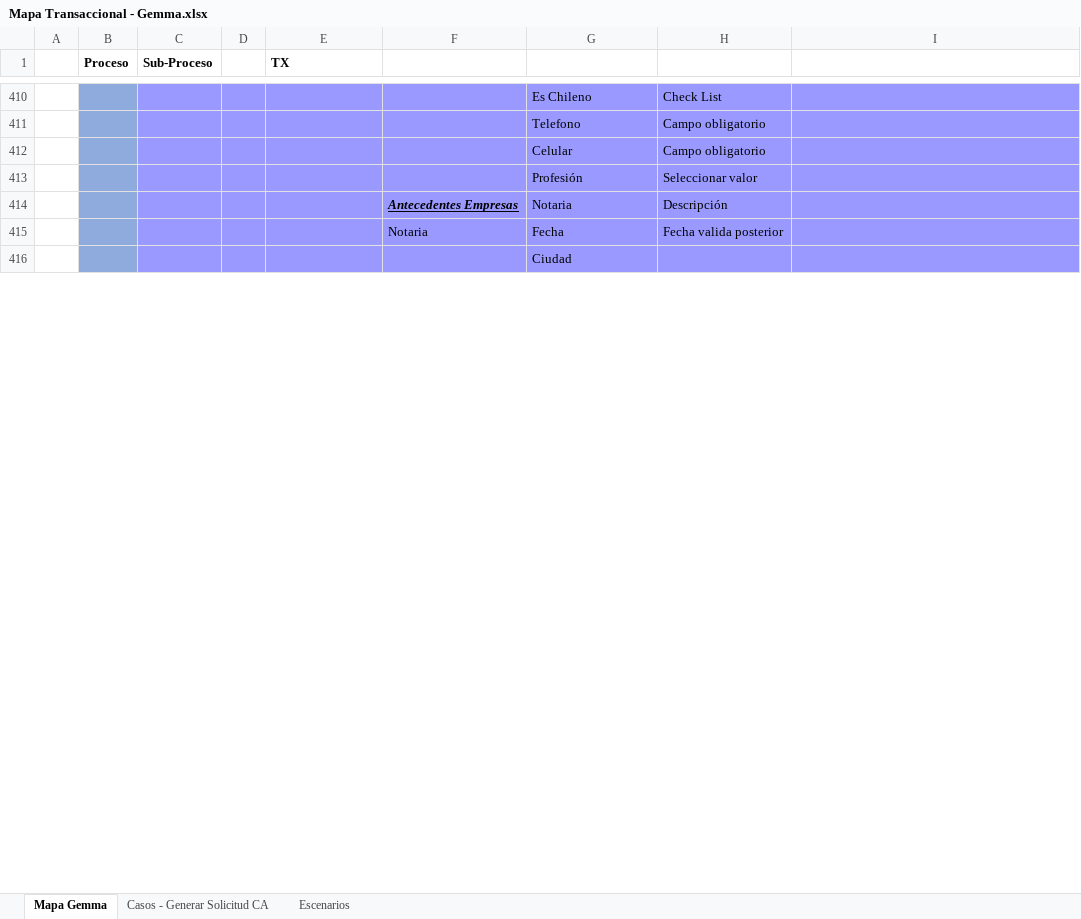
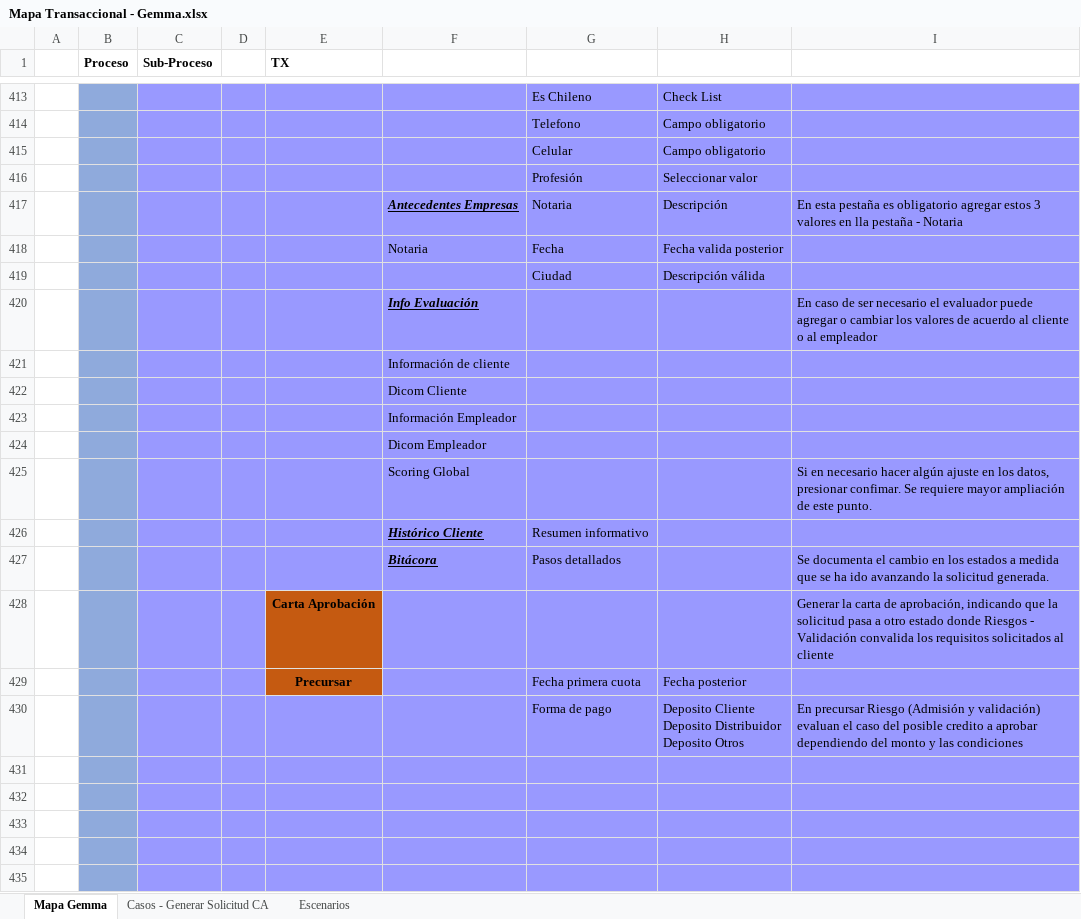
Before and after one commit to mvilches2508/Global-Testing, an Excel workbook: Mapa Transaccional - Gemma.xlsx, sheet Mapa Gemma, drawn as a sheet; only a part is shown, gaps mark what is left out; values as stored, in another font and other column widths than the file's, no borders; addresses are those after the commit; ↵ is a line break in a cell; the diff covers the shown part only; the diff names each change by its address in the sheet, - before the commit and + after, or states it on an @@ line.

Commit message:
Mapa tx
modificado

```diff
--- a/Mapa Transaccional - Gemma.xlsx (sheet Mapa Gemma)
+++ b/Mapa Transaccional - Gemma.xlsx (sheet Mapa Gemma)
-I417: (empty)
+I417: En esta pestaña es obligatorio agregar estos 3 valores en lla pestaña - Notaria
+row 419:  |  |  |  |  |  | Ciudad | Descripción válida
+row 420:  |  |  |  |  | Info Evaluación |  |  | En caso de ser necesario el evaluador puede agregar o cambiar los valores de acuerdo al cliente o al empleador
+row 421:  |  |  |  |  | Información de cliente
+row 422:  |  |  |  |  | Dicom Cliente
+row 423:  |  |  |  |  | Información Empleador
+row 424:  |  |  |  |  | Dicom Empleador
+row 425:  |  |  |  |  | Scoring Global |  |  | Si en necesario hacer algún ajuste en los datos, presionar confimar. Se requiere mayor ampliación de este punto.
+row 426:  |  |  |  |  | Histórico Cliente | Resumen informativo
+row 427:  |  |  |  |  | Bitácora | Pasos detallados |  | Se documenta el cambio en los estados a medida que se ha ido avanzando la solicitud generada.
+row 428:  |  |  |  | Carta Aprobación |  |  |  | Generar la carta de aprobación, indicando que la solicitud pasa a otro estado donde Riesgos - Validación convalida los requisitos solicitados al cliente
+row 429:  |  |  |  | Precursar |  | Fecha primera cuota | Fecha posterior
+row 430:  |  |  |  |  |  | Forma de pago | Deposito Cliente ↵ Deposito Distribuidor ↵ Deposito Otros | En precursar Riesgo (Admisión y validación) evaluan el caso del posible credito a aprobar dependiendo del monto y las condiciones
-G431: Ciudad
+G431: (empty)
+row 432: (empty)
+row 433: (empty)
+row 434: (empty)
+row 435: (empty)
```
Also changed, not shown: 89 added rows, 2 removed rows, 6 edited cells and cell formats elsewhere in this sheet.
